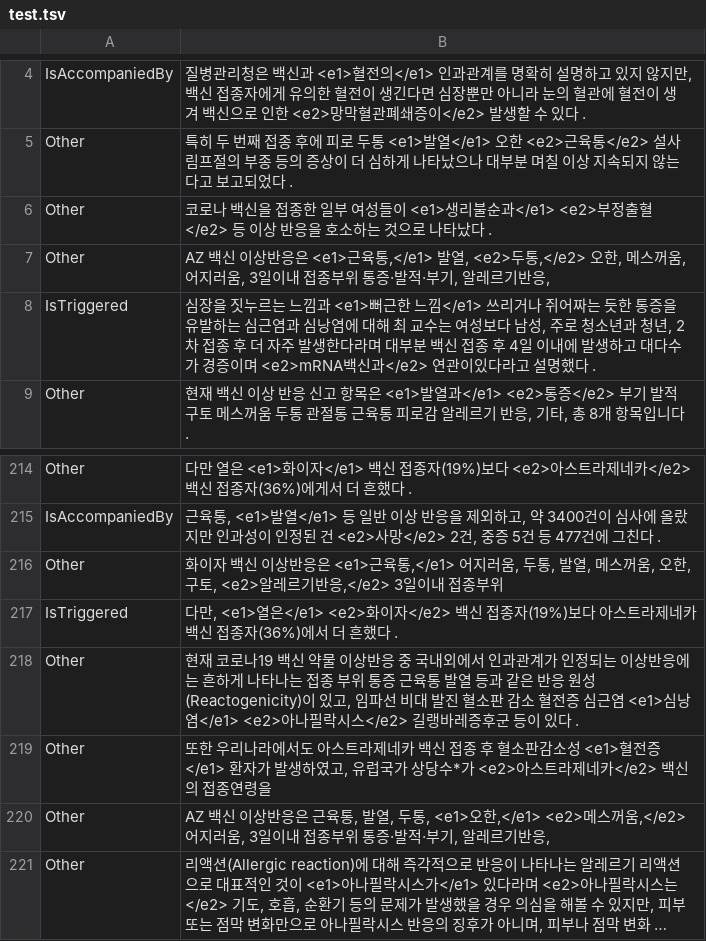
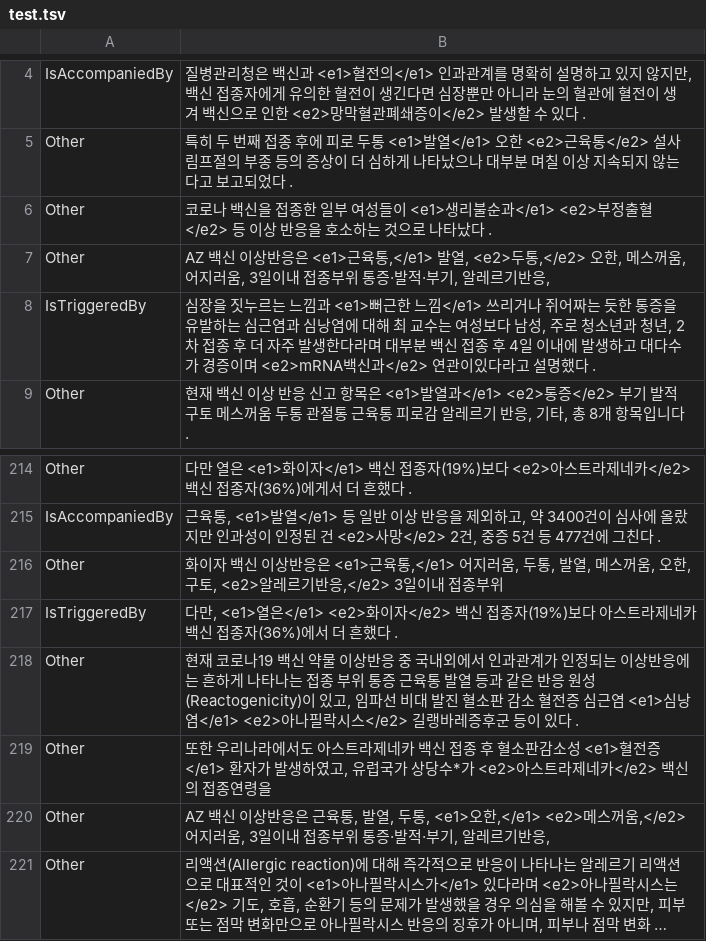
Before and after one commit to codenavy94/COVID_KG, a TSV file: R-BERT-master/data/test.tsv, drawn as a sheet; only a part is shown, gaps mark what is left out; long unchanged cells end in ….

```diff
--- a/R-BERT-master/data/test.tsv
+++ b/R-BERT-master/data/test.tsv
@@ -7,3 +7,3 @@ Other	코로나 백신을 접종한 일부 여성들이 <e1>생리불순과</e1>
 Other	AZ 백신 이상반응은 <e1>근육통,</e1> 발열, <e2>두통,</e2> 오한, 메스꺼움, 어지러움, 3일이내 접종부위 통증·발적·부기, 알레르기반응,
-IsTriggered	심장을 짓누르는 느낌과 <e1>뻐근한 느낌</e1> 쓰리거나 쥐어짜는 듯한 통증을 유발하는 심근염과 심낭염에 대해 최 교수는 여성보다 남성, 주로 청소년과 청년, 2차 접종 후 더 자주 발생한다라며 대부분 백신 접종 후 4일 이내에 발생하고 대다수가 경증이며 <e2>mRNA백신과</e2> 연관이있다라고 설명했다 .
+IsTriggeredBy	심장을 짓누르는 느낌과 <e1>뻐근한 느낌</e1> 쓰리거나 쥐어짜는 듯한 통증을 유발하는 심근염과 심낭염에 대해 최 교수는 여성보다 남성, 주로 청소년과 청년, 2차 접종 후 더 자주 발생한다라며 대부분 백신 접종 후 4일 이내에 발생하고 대다수가 경증이며 <e2>mRNA백신과</e2> 연관이있다라고 설명했다 .
 Other	현재 백신 이상 반응 신고 항목은 <e1>발열과</e1> <e2>통증</e2> 부기 발적 구토 메스꺼움 두통 관절통 근육통 피로감 알레르기 반응, 기타, 총 8개 항목입니다 .
@@ -216,3 +216,3 @@ IsAccompaniedBy	근육통, <e1>발열</e1> 등 일반 이상 반응을 제외하
 Other	화이자 백신 이상반응은 <e1>근육통,</e1> 어지러움, 두통, 발열, 메스꺼움, 오한, 구토, <e2>알레르기반응,</e2> 3일이내 접종부위
-IsTriggered	다만, <e1>열은</e1> <e2>화이자</e2> 백신 접종자(19%)보다 아스트라제네카 백신 접종자(36%)에서 더 흔했다 .
+IsTriggeredBy	다만, <e1>열은</e1> <e2>화이자</e2> 백신 접종자(19%)보다 아스트라제네카 백신 접종자(36%)에서 더 흔했다 .
 Other	현재 코로나19 백신 약물 이상반응 중 국내외에서 인과관계가 인정되는 이상반응에는 흔하게 나타나는 접종 부위 통증 근육통 발열 등과 같은 반응 원성(Reactogenicity)이 있고, 임파선 비대 발진 혈소판 감소 혈전증 심근염 <e1>심낭염</e1> <e2>아나필락시스</e2> 길랭바레증후군 등이 있다 .
```
Also changed, not shown: R-BERT-master/data/train.tsv, re_input.tsv, 1 other file.
